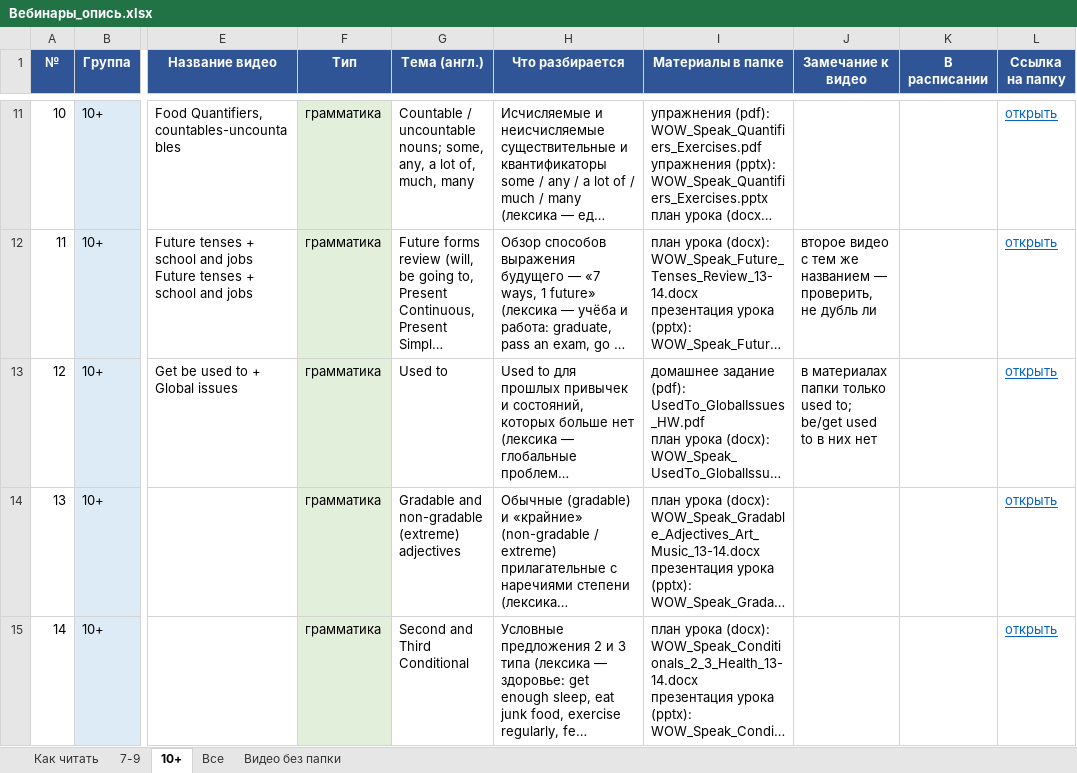
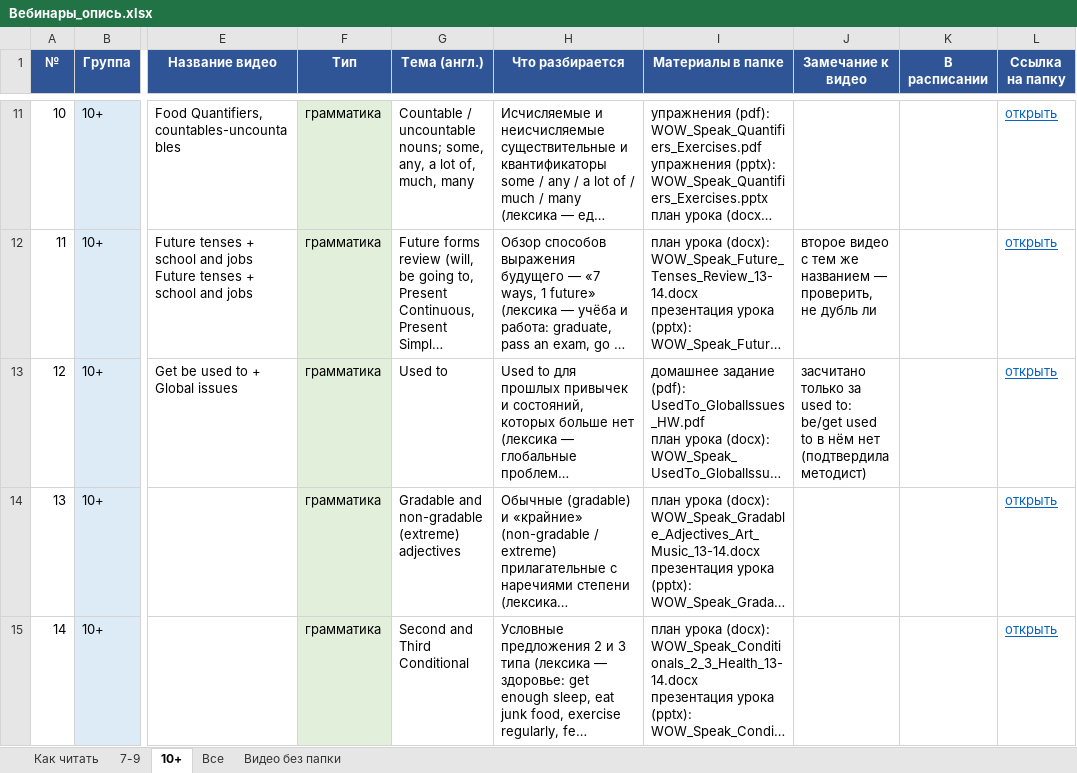
Before and after one commit to wowspeakschool-lang/classroom, an Excel workbook: spotlight/Вебинары_опись.xlsx, sheet 10+, drawn as a sheet; only a part is shown, gaps mark what is left out; long unchanged cells end in …; values as stored, in another font and other column widths than the file's, no borders; the diff names each change by its address in the sheet, - before the commit and + after, or states it on an @@ line.

```diff
--- a/spotlight/Вебинары_опись.xlsx (sheet 10+)
+++ b/spotlight/Вебинары_опись.xlsx (sheet 10+)
-J13 (Замечание к видео): в материалах папки только used to; be/get used to в них нет
+J13 (Замечание к видео): засчитано только за used to: be/get used to в нём нет (подтвердила методист)
```
Also changed, not shown: sheet Все, spotlight/Spotlight_темы_уроков.xlsx, 5 other files.
